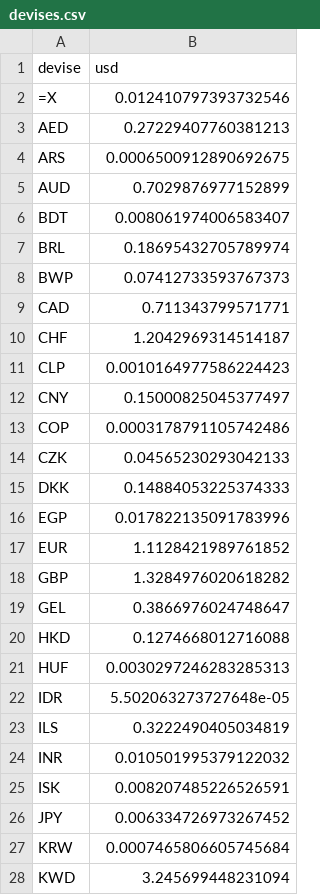
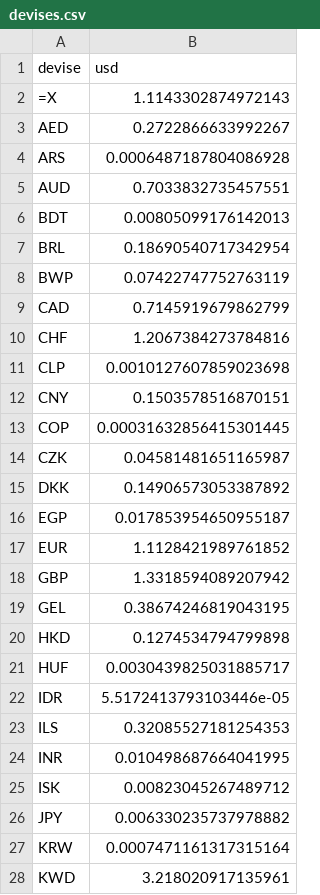
Before and after one commit to benicrux/screener-actions, a CSV file: data/devises.csv, drawn as a sheet; only a part is shown; the diff covers the shown part only.

```diff
--- a/data/devises.csv
+++ b/data/devises.csv
@@ -1,28 +1,28 @@
 devise,usd
-=X,0.012410797393732546
-AED,0.27229407760381213
-ARS,0.0006500912890692675
-AUD,0.7029876977152899
-BDT,0.008061974006583407
-BRL,0.18695432705789974
-BWP,0.07412733593767373
-CAD,0.711343799571771
-CHF,1.2042969314514187
-CLP,0.0010164977586224423
-CNY,0.15000825045377497
-COP,0.0003178791105742486
-CZK,0.04565230293042133
-DKK,0.14884053225374333
-EGP,0.017822135091783996
+=X,1.1143302874972143
+AED,0.2722866633992267
+ARS,0.0006487187804086928
+AUD,0.7033832735457551
+BDT,0.00805099176142013
+BRL,0.18690540717342954
+BWP,0.07422747752763119
+CAD,0.7145919679862799
+CHF,1.2067384273784816
+CLP,0.0010127607859023698
+CNY,0.1503578516870151
+COP,0.00031632856415301445
+CZK,0.04581481651165987
+DKK,0.14906573053387892
+EGP,0.017853954650955187
 EUR,1.1128421989761852
-GBP,1.3284976020618282
-GEL,0.3866976024748647
-HKD,0.1274668012716088
-HUF,0.0030297246283285313
-IDR,5.502063273727648e-05
-ILS,0.3222490405034819
-INR,0.010501995379122032
-ISK,0.008207485226526591
-JPY,0.006334726973267452
-KRW,0.0007465806605745684
-KWD,3.245699448231094
+GBP,1.3318594089207942
+GEL,0.38674246819043195
+HKD,0.1274534794799898
+HUF,0.0030439825031885717
+IDR,5.5172413793103446e-05
+ILS,0.32085527181254353
+INR,0.010498687664041995
+ISK,0.00823045267489712
+JPY,0.006330235737978882
+KRW,0.0007471161317315164
+KWD,3.218020917135961
```
Also changed, not shown: 23 edited cells elsewhere in this file, data/anomalies.csv, 5 other files.
